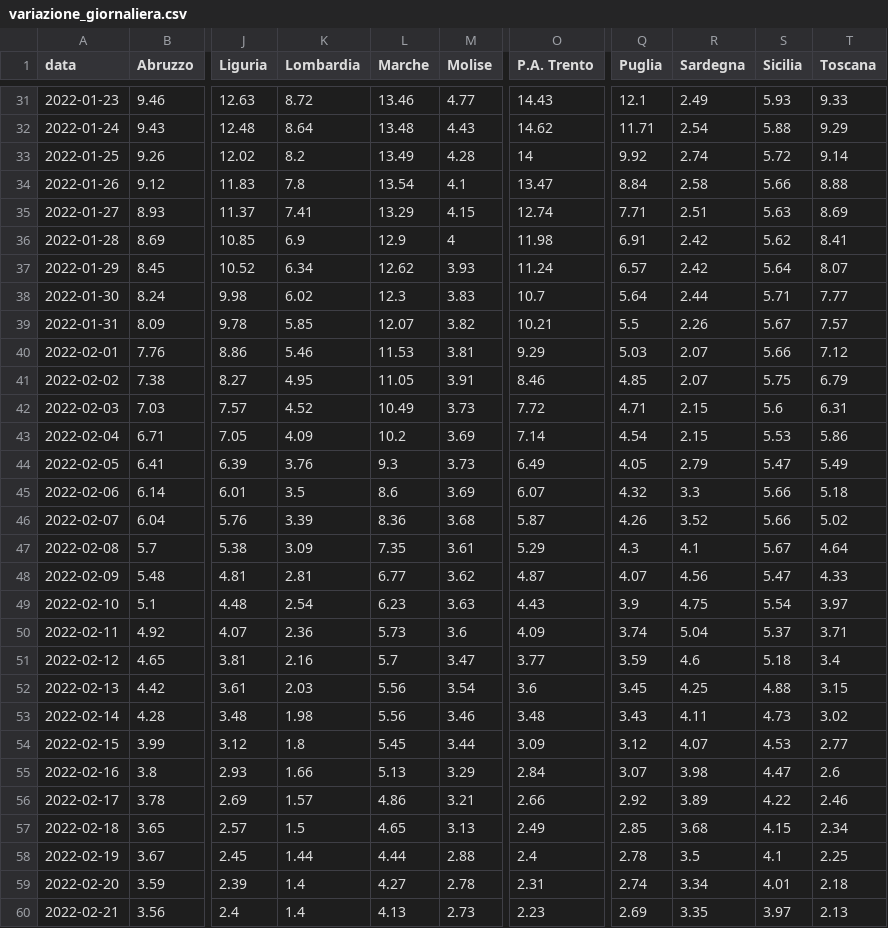
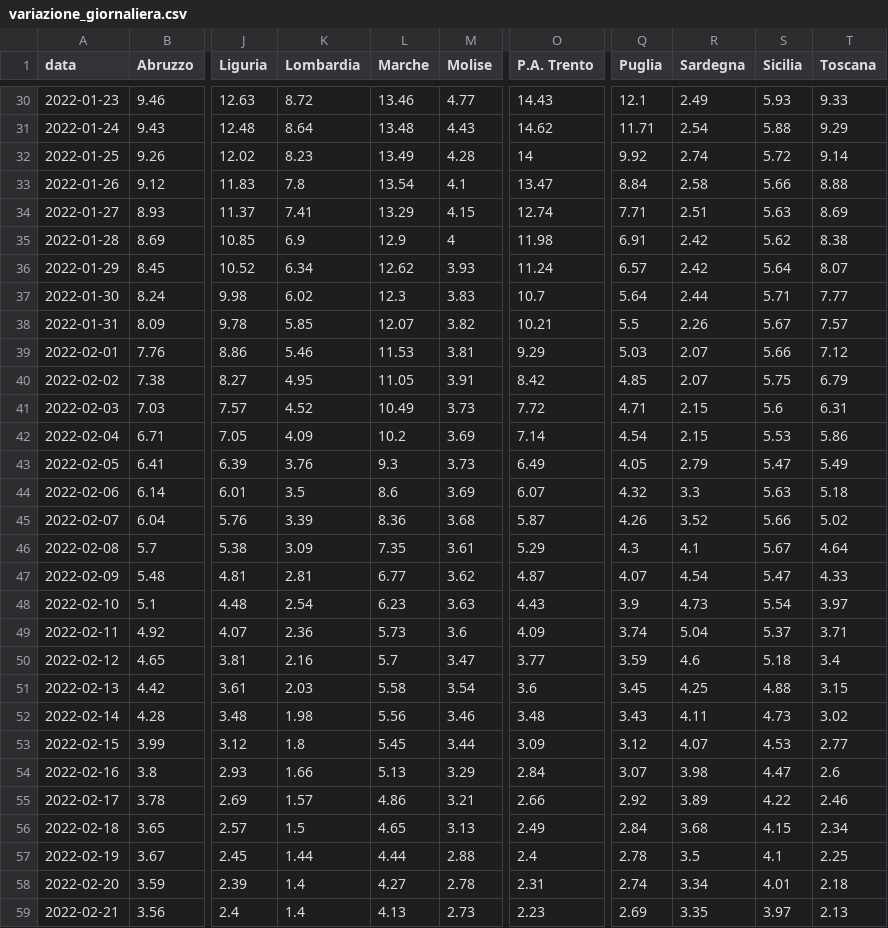
Before and after one commit to Data-Network-Lab/indicatore_zona_gialla, a CSV file: data/graph-data/variazione_giornaliera.csv, drawn as a sheet; only a part is shown, gaps mark what is left out; addresses are those after the commit; the diff covers the shown part only; the diff names each change by its address in the sheet, - before the commit and + after, or states it on an @@ line.

```diff
--- a/data/graph-data/variazione_giornaliera.csv
+++ b/data/graph-data/variazione_giornaliera.csv
-K32 (Lombardia): 8.2
+K32 (Lombardia): 8.23
-T35 (Toscana): 8.41
+T35 (Toscana): 8.38
-O40 (P.A. Trento): 8.46
+O40 (P.A. Trento): 8.42
-S44 (Sicilia): 5.66
+S44 (Sicilia): 5.63
-R47 (Sardegna): 4.56
+R47 (Sardegna): 4.54
-R48 (Sardegna): 4.75
+R48 (Sardegna): 4.73
-L51 (Marche): 5.56
+L51 (Marche): 5.58
-Q56 (Puglia): 2.85
+Q56 (Puglia): 2.84
```
Also changed, not shown: 1 added row, 1 removed row and 4 edited cells elsewhere in this file, data/graph-data/arrow_plot.csv, data/graph-data/mappa.csv, 5 other files.
